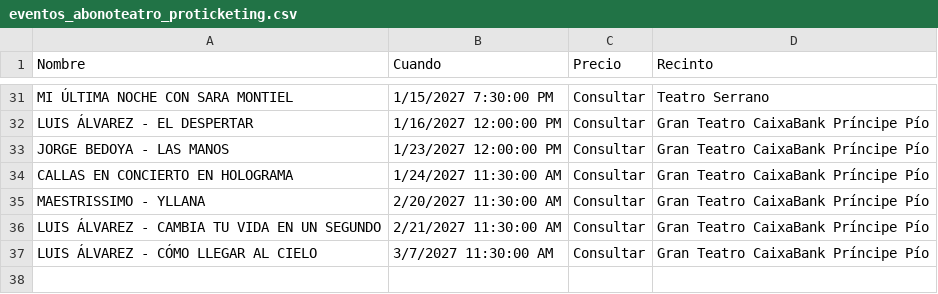
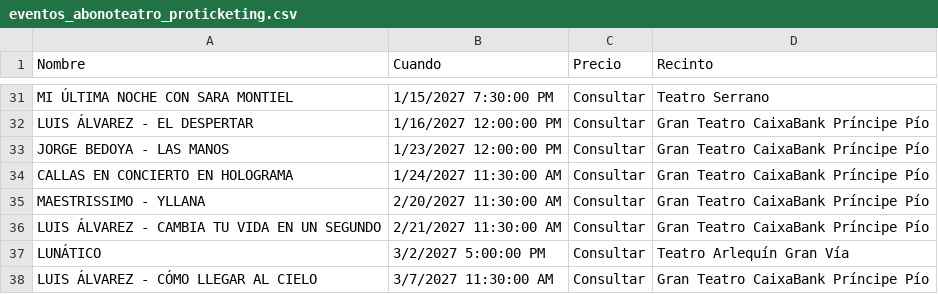
Before and after one commit to valonsot/Proticketing, a CSV file: eventos_abonoteatro_proticketing.csv, drawn as a sheet; only a part is shown, gaps mark what is left out; the diff names each change by its address in the sheet, - before the commit and + after, or states it on an @@ line.

```diff
--- a/eventos_abonoteatro_proticketing.csv
+++ b/eventos_abonoteatro_proticketing.csv
+row 37: LUNÁTICO | 3/2/2027 5:00:00 PM | Consultar | Teatro Arlequín Gran Vía
```
